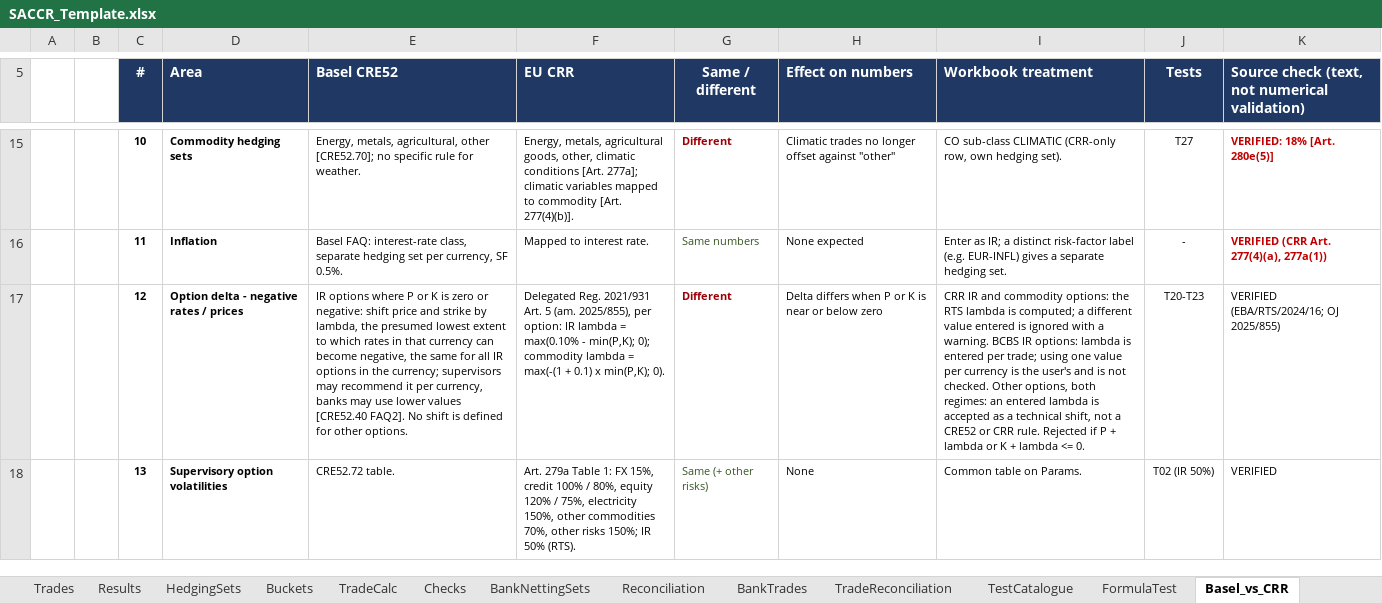
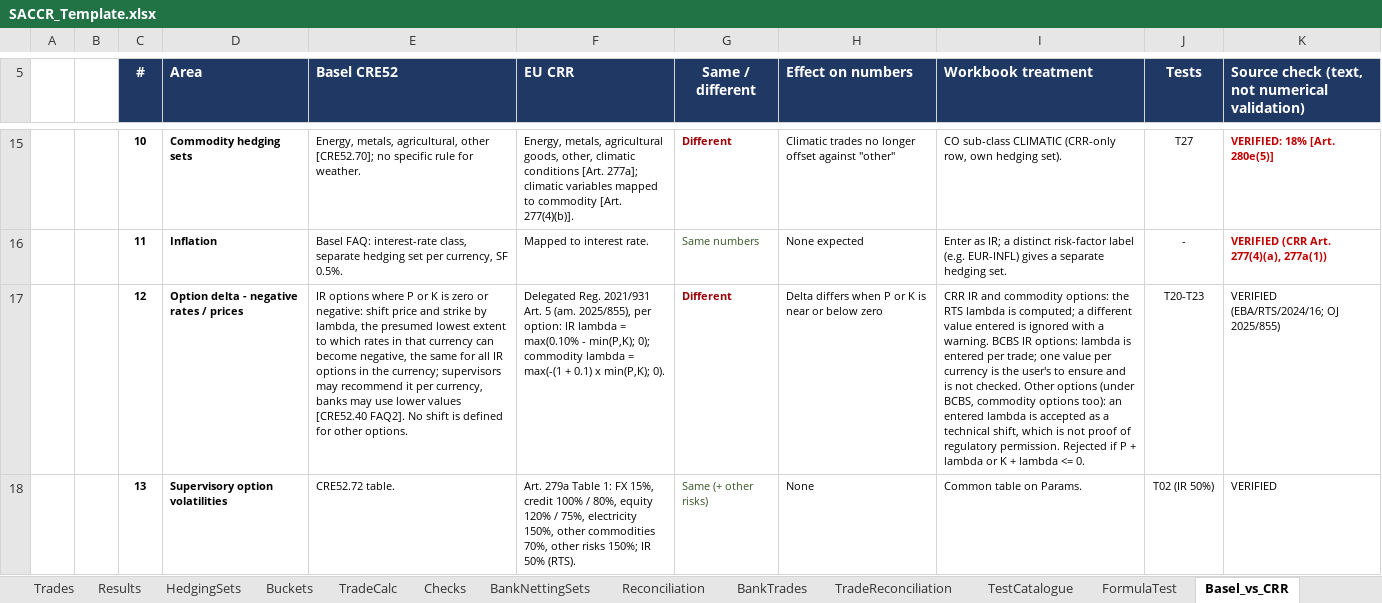
Before and after one commit to danielep71/K-SACCR, an Excel workbook: src/workbook/SACCR_Template.xlsx, sheet Basel_vs_CRR, drawn as a sheet; only a part is shown, gaps mark what is left out; values as stored, in another font and other column widths than the file's, no borders; conditional formats not drawn; the diff covers the shown part only; the diff names each change by its address in the sheet, - before the commit and + after, or states it on an @@ line.

Commit message:
Align Basel_vs_CRR with the owner's wiki page
The owner's updated Basel-vs-CRR wiki page qualifies several points further. The sheet now follows it: under BCBS an entered lambda for commodity options too is a technical shift, not proof of regulatory permission; a credit basket must not be relabelled as an index or rounded to a step, and an unrated step must be substantiated; cross-currency floating legs are FX, not basis, and the engine relies on the label without proving eligibility; the equity and commodity notional is prepared before entry, current price x units under BCBS; the notional rows are regrouped as on the wiki (variable notional or quantity; multiple exchanges and leverage), counting principal exchanges or payments as the rule says. Row heights recomputed; CHANGELOG updated.

Validated: python tools/check.py passes except the README's recorded Test_RunAll output; the sheet XML parses and the other 15 sheets' texts are unchanged.

```diff
--- a/src/workbook/SACCR_Template.xlsx (sheet Basel_vs_CRR)
+++ b/src/workbook/SACCR_Template.xlsx (sheet Basel_vs_CRR)
-I17 (Workbook treatment): …per trade; using one value per currency is the user's and is not checked. Other options, both regimes: an entered lambda is accepted as a technical shift, not a CRE52 or CRR rule. Rejected if…
+I17 (Workbook treatment): …per trade; one value per currency is the user's to ensure and is not checked. Other options (under BCBS, commodity options too): an entered lambda is accepted as a technical shift, which is not proof of regulatory permission. Rejected if…
```
Also changed, not shown: 13 edited cells elsewhere in this sheet, 1 other file.
